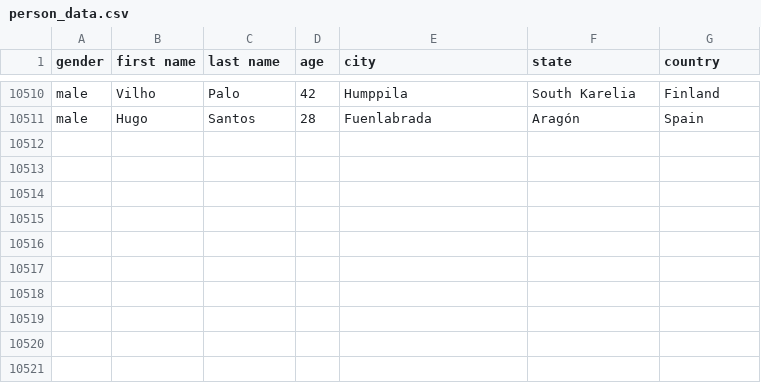
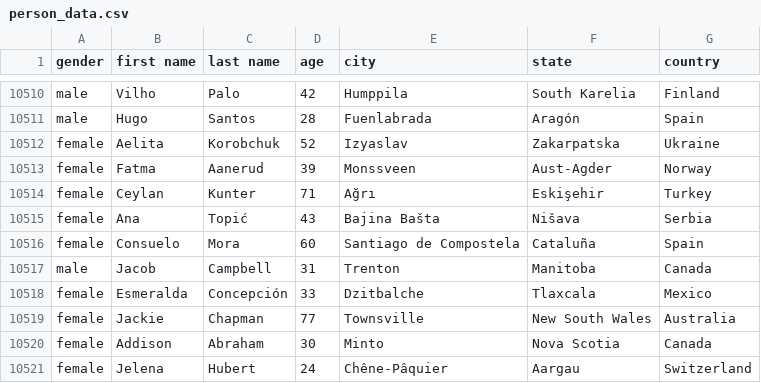
Before and after one commit to AhmadMHanif7/GitHub-Actions-Test, a CSV file: data/person_data.csv, drawn as a sheet; only a part is shown, gaps mark what is left out; the diff names each change by its address in the sheet, - before the commit and + after, or states it on an @@ line.

```diff
--- a/data/person_data.csv
+++ b/data/person_data.csv
+row 10512: female | Aelita | Korobchuk | 52 | Izyaslav | Zakarpatska | Ukraine
+row 10513: female | Fatma | Aanerud | 39 | Monssveen | Aust-Agder | Norway
+row 10514: female | Ceylan | Kunter | 71 | Ağrı | Eskişehir | Turkey
+row 10515: female | Ana | Topić | 43 | Bajina Bašta | Nišava | Serbia
+row 10516: female | Consuelo | Mora | 60 | Santiago de Compostela | Cataluña | Spain
+row 10517: male | Jacob | Campbell | 31 | Trenton | Manitoba | Canada
+row 10518: female | Esmeralda | Concepción | 33 | Dzitbalche | Tlaxcala | Mexico
+row 10519: female | Jackie | Chapman | 77 | Townsville | New South Wales | Australia
+row 10520: female | Addison | Abraham | 30 | Minto | Nova Scotia | Canada
+row 10521: female | Jelena | Hubert | 24 | Chêne-Pâquier | Aargau | Switzerland
```
